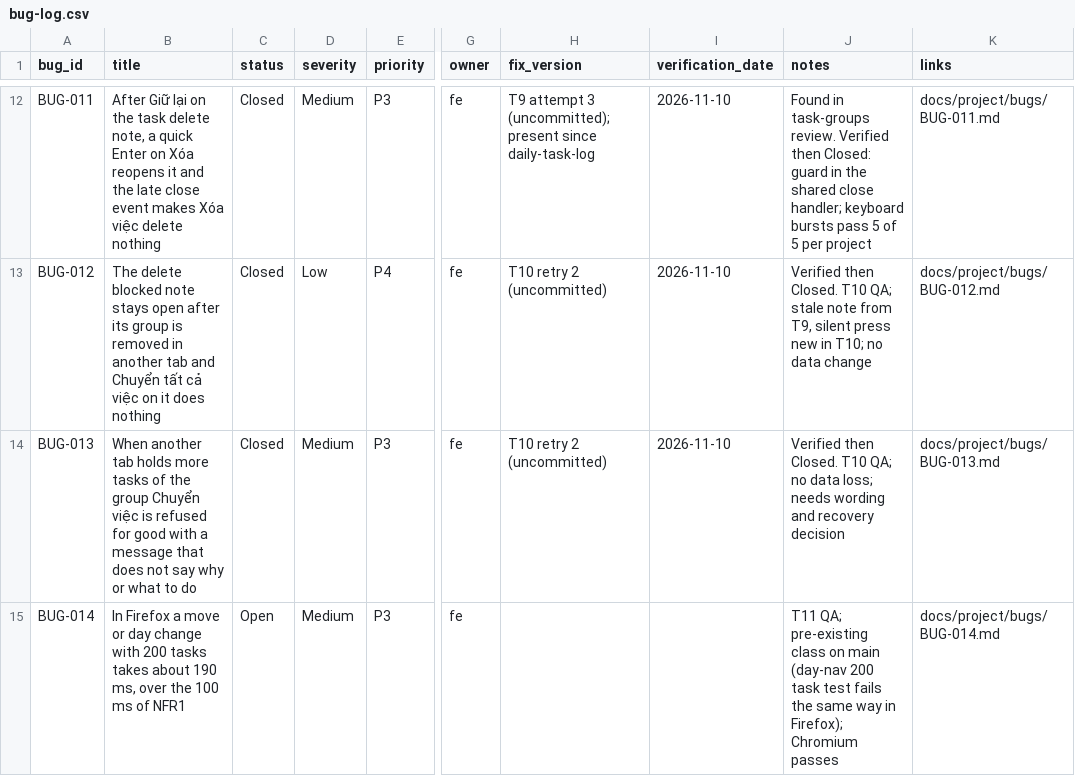
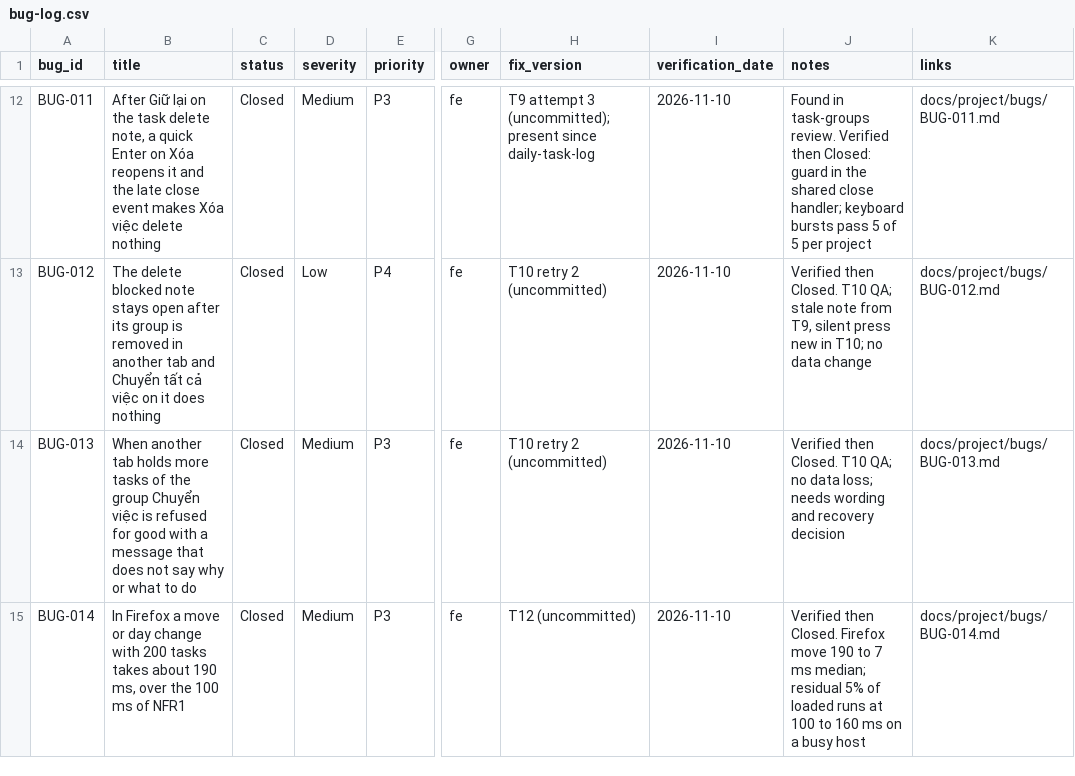
Before and after one commit to pham-cao/todo-list, a CSV file: docs/project/bugs/bug-log.csv, drawn as a sheet; only a part is shown, gaps mark what is left out; the diff names each change by its address in the sheet, - before the commit and + after, or states it on an @@ line.

```diff
--- a/docs/project/bugs/bug-log.csv
+++ b/docs/project/bugs/bug-log.csv
-C15 (status): Open
+C15 (status): Closed
-H15 (fix_version): (empty)
+H15 (fix_version): T12 (uncommitted)
-I15 (verification_date): (empty)
+I15 (verification_date): 2026-11-10
-J15 (notes): T11 QA; pre-existing class on main (day-nav 200 task test fails the same way in Firefox); Chromium passes
+J15 (notes): Verified then Closed. Firefox move 190 to 7 ms median; residual 5% of loaded runs at 100 to 160 ms on a busy host
```
Also changed, not shown: docs/project/specs/task-groups/qa/test-cases.csv, docs/project/specs/task-groups/qa/test-execution-log.csv, 16 other files.
